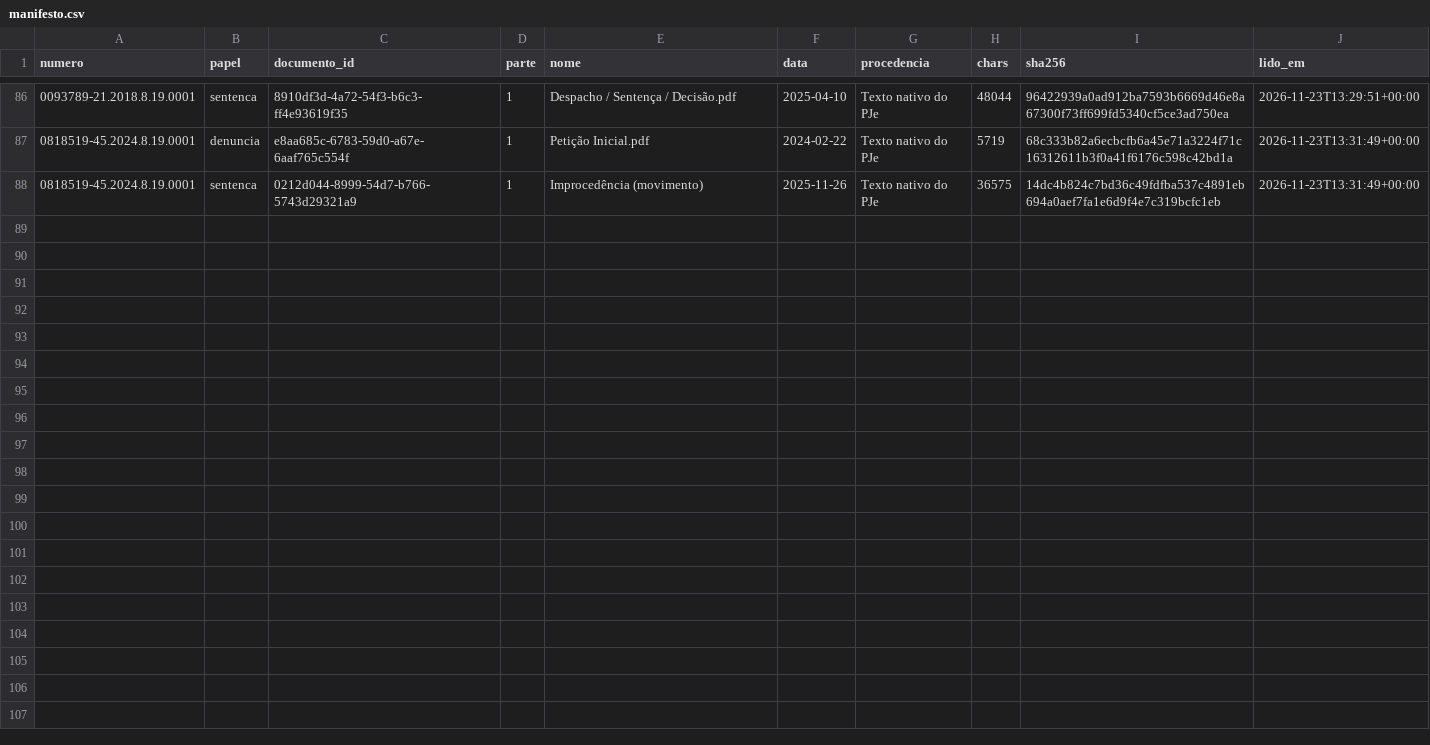
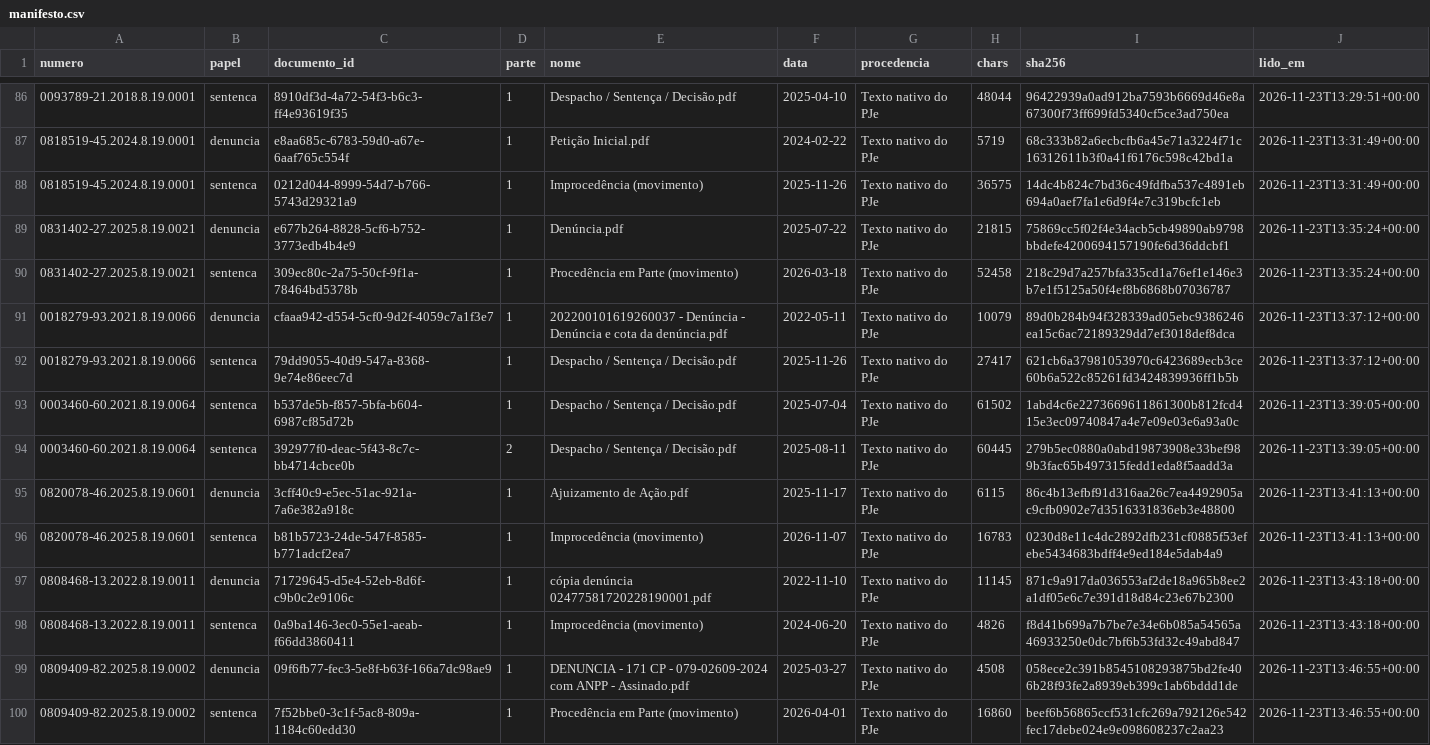
Before and after one commit to pbms01/FGV_TJPA, a CSV file: textos/tjrj/manifesto.csv, drawn as a sheet; only a part is shown, gaps mark what is left out; the diff names each change by its address in the sheet, - before the commit and + after, or states it on an @@ line.

```diff
--- a/textos/tjrj/manifesto.csv
+++ b/textos/tjrj/manifesto.csv
+row 89: 0831402-27.2025.8.19.0021 | denuncia | e677b264-8828-5cf6-b752-3773edb4b4e9 | 1 | Denúncia.pdf | 2025-07-22 | Texto nativo do PJe | 21815 | 75869cc5f02f4e34acb5cb49890ab9798bbdefe4200694157190fe6d36ddcbf1 | 2026-11-23T13:35:24+00:00
+row 90: 0831402-27.2025.8.19.0021 | sentenca | 309ec80c-2a75-50cf-9f1a-78464bd5378b | 1 | Procedência em Parte (movimento) | 2026-03-18 | Texto nativo do PJe | 52458 | 218c29d7a257bfa335cd1a76ef1e146e3b7e1f5125a50f4ef8b6868b07036787 | 2026-11-23T13:35:24+00:00
+row 91: 0018279-93.2021.8.19.0066 | denuncia | cfaaa942-d554-5cf0-9d2f-4059c7a1f3e7 | 1 | 202200101619260037 - Denúncia - Denúncia e cota da denúncia.pdf | 2022-05-11 | Texto nativo do PJe | 10079 | 89d0b284b94f328339ad05ebc9386246ea15c6ac72189329dd7ef3018def8dca | 2026-11-23T13:37:12+00:00
+row 92: 0018279-93.2021.8.19.0066 | sentenca | 79dd9055-40d9-547a-8368-9e74e86eec7d | 1 | Despacho / Sentença / Decisão.pdf | 2025-11-26 | Texto nativo do PJe | 27417 | 621cb6a37981053970c6423689ecb3ce60b6a522c85261fd3424839936ff1b5b | 2026-11-23T13:37:12+00:00
+row 93: 0003460-60.2021.8.19.0064 | sentenca | b537de5b-f857-5bfa-b604-6987cf85d72b | 1 | Despacho / Sentença / Decisão.pdf | 2025-07-04 | Texto nativo do PJe | 61502 | 1abd4c6e2273669611861300b812fcd415e3ec09740847a4e7e09e03e6a93a0c | 2026-11-23T13:39:05+00:00
+row 94: 0003460-60.2021.8.19.0064 | sentenca | 392977f0-deac-5f43-8c7c-bb4714cbce0b | 2 | Despacho / Sentença / Decisão.pdf | 2025-08-11 | Texto nativo do PJe | 60445 | 279b5ec0880a0abd19873908e33bef989b3fac65b497315fedd1eda8f5aadd3a | 2026-11-23T13:39:05+00:00
+row 95: 0820078-46.2025.8.19.0601 | denuncia | 3cff40c9-e5ec-51ac-921a-7a6e382a918c | 1 | Ajuizamento de Ação.pdf | 2025-11-17 | Texto nativo do PJe | 6115 | 86c4b13efbf91d316aa26c7ea4492905ac9cfb0902e7d3516331836eb3e48800 | 2026-11-23T13:41:13+00:00
+row 96: 0820078-46.2025.8.19.0601 | sentenca | b81b5723-24de-547f-8585-b771adcf2ea7 | 1 | Improcedência (movimento) | 2026-11-07 | Texto nativo do PJe | 16783 | 0230d8e11c4dc2892dfb231cf0885f53efebe5434683bdff4e9ed184e5dab4a9 | 2026-11-23T13:41:13+00:00
+row 97: 0808468-13.2022.8.19.0011 | denuncia | 71729645-d5e4-52eb-8d6f-c9b0c2e9106c | 1 | cópia denúncia 02477581720228190001.pdf | 2022-11-10 | Texto nativo do PJe | 11145 | 871c9a917da036553af2de18a965b8ee2a1df05e6c7e391d18d84c23e67b2300 | 2026-11-23T13:43:18+00:00
+row 98: 0808468-13.2022.8.19.0011 | sentenca | 0a9ba146-3ec0-55e1-aeab-f66dd3860411 | 1 | Improcedência (movimento) | 2024-06-20 | Texto nativo do PJe | 4826 | f8d41b699a7b7be7e34e6b085a54565a46933250e0dc7bf6b53fd32c49abd847 | 2026-11-23T13:43:18+00:00
+row 99: 0809409-82.2025.8.19.0002 | denuncia | 09f6fb77-fec3-5e8f-b63f-166a7dc98ae9 | 1 | DENUNCIA - 171 CP - 079-02609-2024 com ANPP - Assinado.pdf | 2025-03-27 | Texto nativo do PJe | 4508 | 058ece2c391b8545108293875bd2fe406b28f93fe2a8939eb399c1ab6bddd1de | 2026-11-23T13:46:55+00:00
+row 100: 0809409-82.2025.8.19.0002 | sentenca | 7f52bbe0-3c1f-5ac8-809a-1184c60edd30 | 1 | Procedência em Parte (movimento) | 2026-04-01 | Texto nativo do PJe | 16860 | beef6b56865ccf531cfc269a792126e542fec17debe024e9e098608237c2aa23 | 2026-11-23T13:46:55+00:00
```
Also changed, not shown: dados/codex_tjrj/status.csv, 12 other files.
